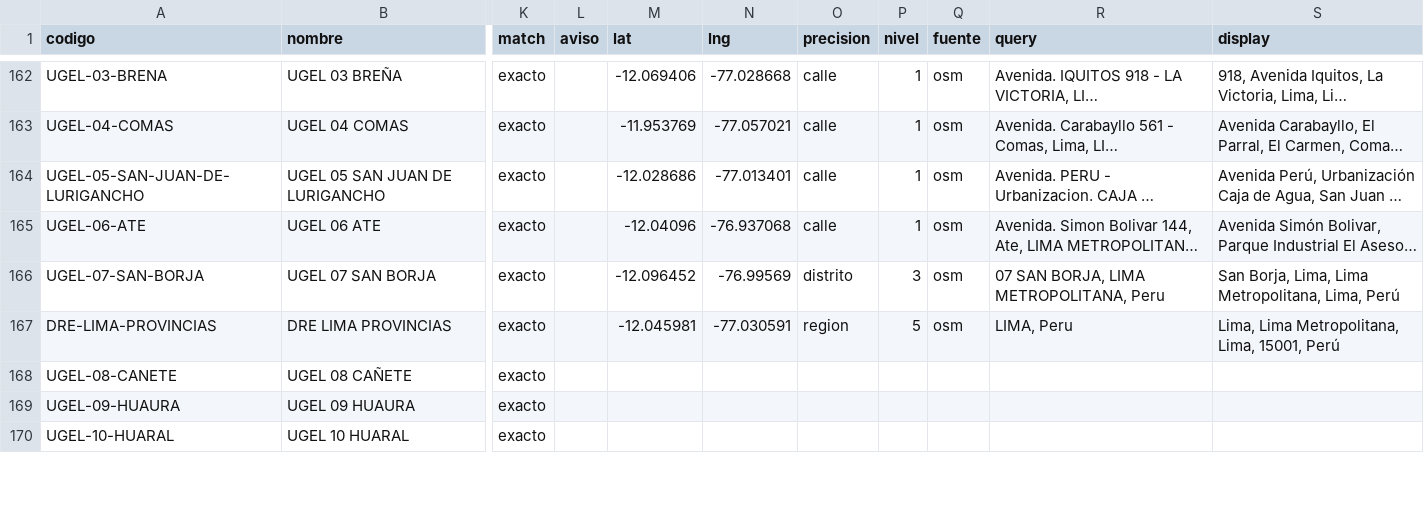
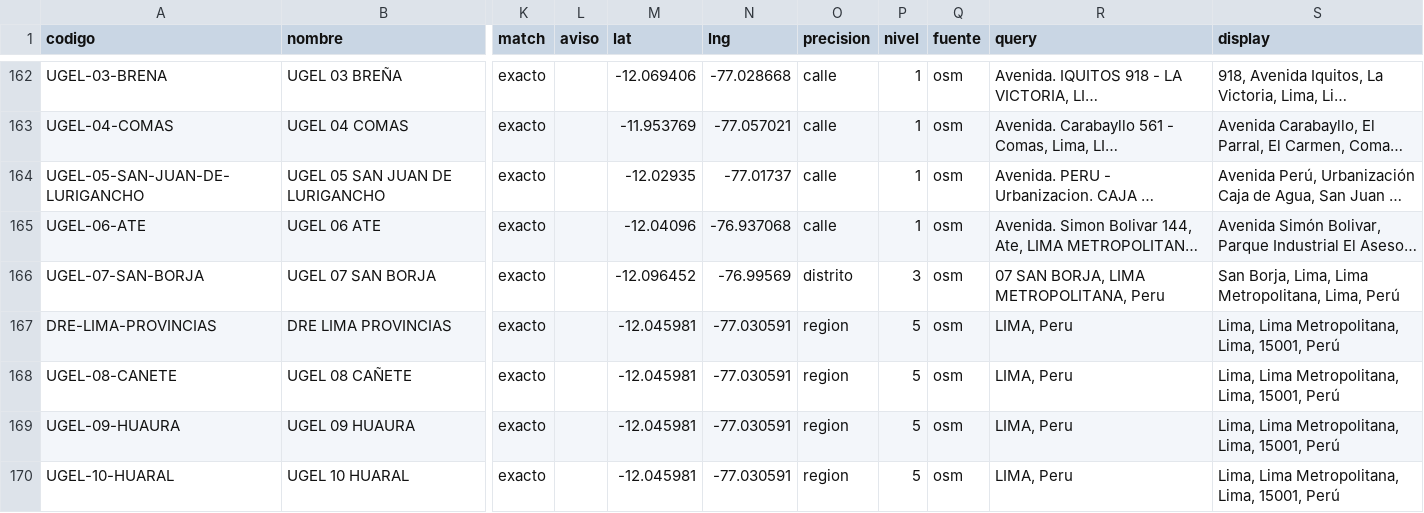
Before and after one commit to cesandovaloc-sudo/qaway, a CSV file: src/pages/5-qaway-hub/13-Gestor_Proyectos2/Bases de Datos/geocoding/coordenadas_unidades.csv, drawn as a sheet; only a part is shown, gaps mark what is left out; long unchanged cells end in …; the diff covers the shown part only; the diff names each change by its address in the sheet, - before the commit and + after, or states it on an @@ line.

```diff
--- a/src/pages/5-qaway-hub/13-Gestor_Proyectos2/Bases de Datos/geocoding/coordenadas_unidades.csv
+++ b/src/pages/5-qaway-hub/13-Gestor_Proyectos2/Bases de Datos/geocoding/coordenadas_unidades.csv
-M164 (lat): -12.028686
+M164 (lat): -12.02935
-N164 (lng): -77.013401
+N164 (lng): -77.01737
-M168:M170 (lat): (empty)
+M168:M170 (lat): -12.045981
-N168:N170 (lng): (empty)
+N168:N170 (lng): -77.030591
-O168:O170 (precision): (empty)
+O168:O170 (precision): region
-P168:P170 (nivel): (empty)
+P168:P170 (nivel): 5
-Q168:Q170 (fuente): (empty)
+Q168:Q170 (fuente): osm
-R168:R170 (query): (empty)
+R168:R170 (query): LIMA, Peru
-S168:S170 (display): (empty)
+S168:S170 (display): Lima, Lima Metropolitana, Lima, 15001, Perú
```
Also changed, not shown: 108 edited cells elsewhere in this file, src/pages/5-qaway-hub/13-Gestor_Proyectos2/Bases de Datos/geocoding/pendientes_google.csv, 19 other files.
